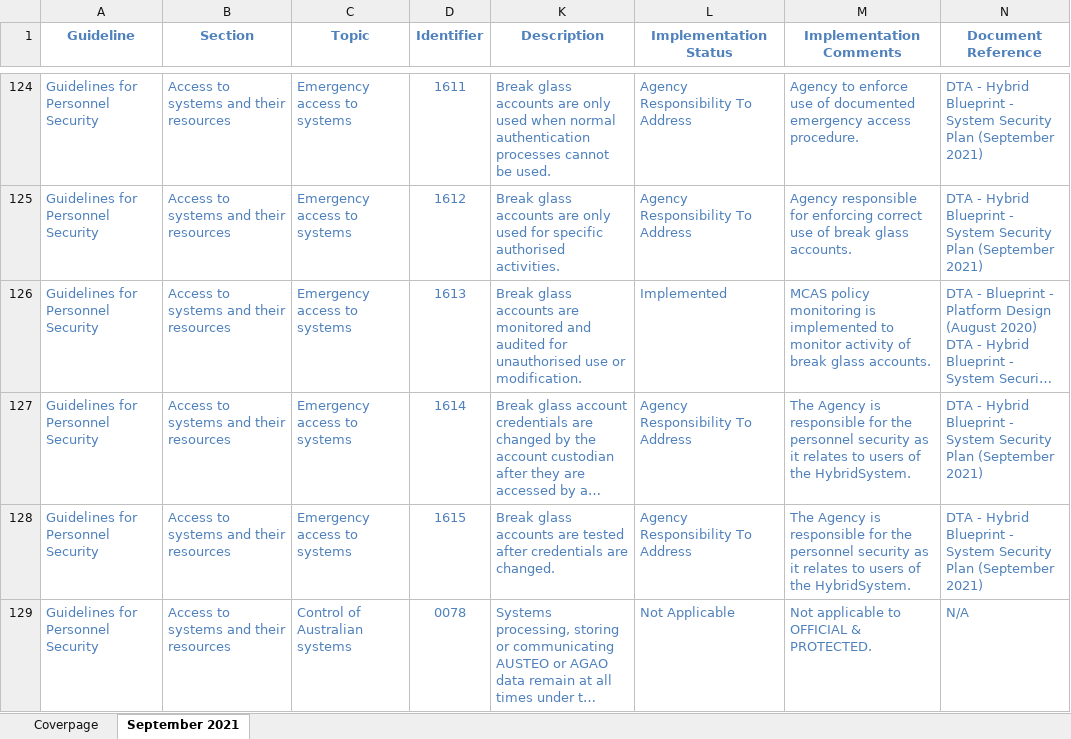
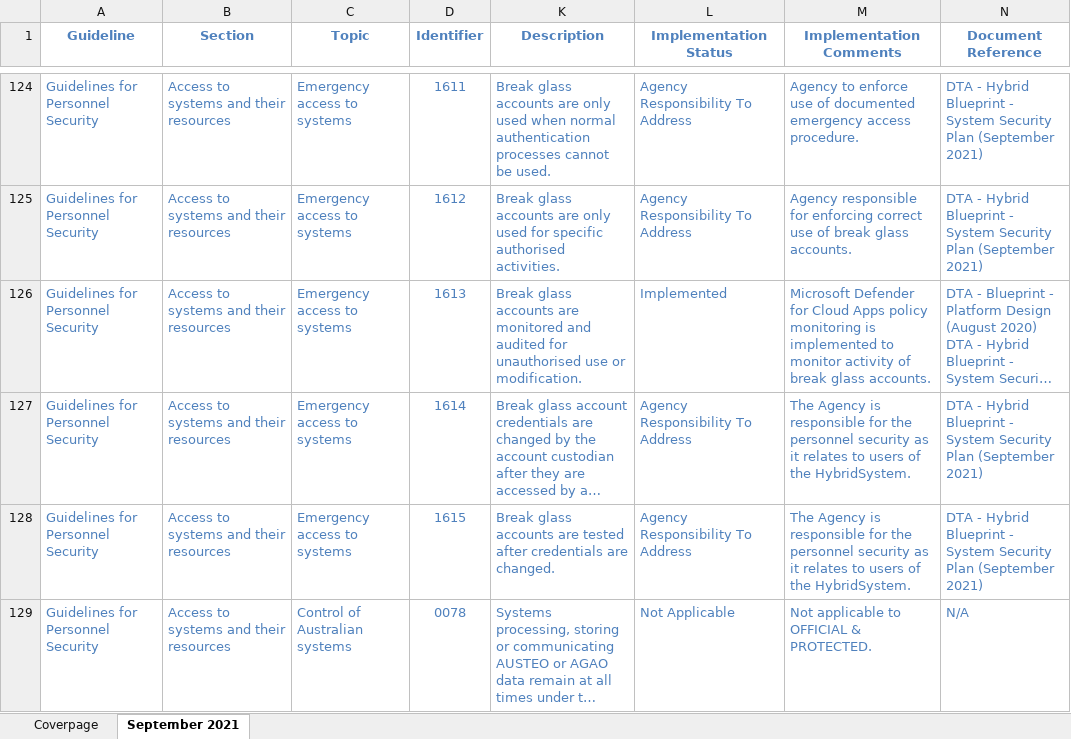
Before and after one commit to ASD-Blueprint/desktop.gov.au, an Excel workbook: assets/files/security/hybrid-system-security-plan-annex.xlsx, sheet September 2021, drawn as a sheet; only a part is shown, gaps mark what is left out; long unchanged cells end in …; values as stored, in another font and other column widths than the file's, no borders; conditional formats not drawn; the diff names each change by its address in the sheet, - before the commit and + after, or states it on an @@ line.

Commit message:
Microsoft Product Name Updates
Updates to Microsoft product names across the entire Blueprint.

```diff
--- a/assets/files/security/hybrid-system-security-plan-annex.xlsx (sheet September 2021)
+++ b/assets/files/security/hybrid-system-security-plan-annex.xlsx (sheet September 2021)
-M126 (Implementation Comments): MCAS policy monitoring…
+M126 (Implementation Comments): Microsoft Defender for Cloud Apps policy monitoring…
```
Also changed, not shown: sheet Coverpage, assets/files/security/system-security-plan-annex.xlsx, 12 other files.
